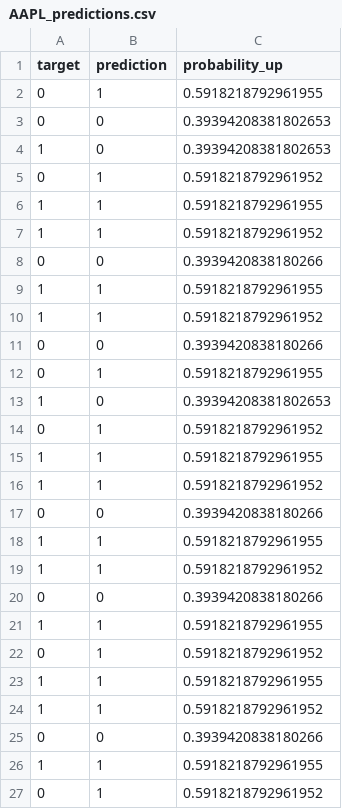
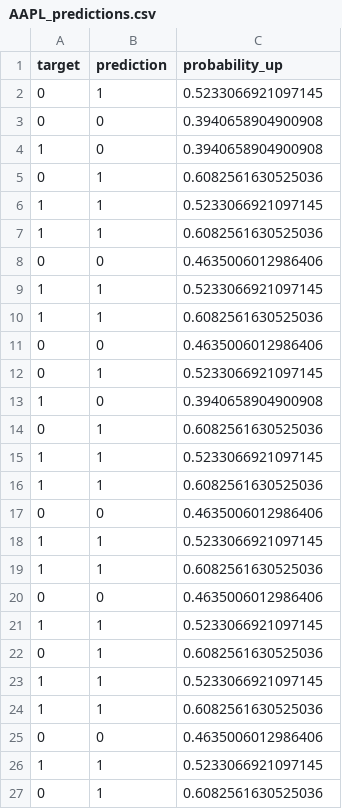
Before and after one commit to Ares16x16/quantum-stock-price-prediction, a CSV file: output/contextual_qnn/AAPL_predictions.csv, drawn as a sheet.

```diff
--- a/output/contextual_qnn/AAPL_predictions.csv
+++ b/output/contextual_qnn/AAPL_predictions.csv
@@ -1,27 +1,27 @@
 target,prediction,probability_up
-0,1,0.5918218792961955
-0,0,0.39394208381802653
-1,0,0.39394208381802653
-0,1,0.5918218792961952
-1,1,0.5918218792961955
-1,1,0.5918218792961952
-0,0,0.3939420838180266
-1,1,0.5918218792961955
-1,1,0.5918218792961952
-0,0,0.3939420838180266
-0,1,0.5918218792961955
-1,0,0.39394208381802653
-0,1,0.5918218792961952
-1,1,0.5918218792961955
-1,1,0.5918218792961952
-0,0,0.3939420838180266
-1,1,0.5918218792961955
-1,1,0.5918218792961952
-0,0,0.3939420838180266
-1,1,0.5918218792961955
-0,1,0.5918218792961952
-1,1,0.5918218792961955
-1,1,0.5918218792961952
-0,0,0.3939420838180266
-1,1,0.5918218792961955
-0,1,0.5918218792961952
+0,1,0.5233066921097145
+0,0,0.3940658904900908
+1,0,0.3940658904900908
+0,1,0.6082561630525036
+1,1,0.5233066921097145
+1,1,0.6082561630525036
+0,0,0.4635006012986406
+1,1,0.5233066921097145
+1,1,0.6082561630525036
+0,0,0.4635006012986406
+0,1,0.5233066921097145
+1,0,0.3940658904900908
+0,1,0.6082561630525036
+1,1,0.5233066921097145
+1,1,0.6082561630525036
+0,0,0.4635006012986406
+1,1,0.5233066921097145
+1,1,0.6082561630525036
+0,0,0.4635006012986406
+1,1,0.5233066921097145
+0,1,0.6082561630525036
+1,1,0.5233066921097145
+1,1,0.6082561630525036
+0,0,0.4635006012986406
+1,1,0.5233066921097145
+0,1,0.6082561630525036
```
Also changed, not shown: output/contextual_qnn/AAPL_loss.csv, output/contextual_qnn/AAPL_result_table.csv, 16 other files.
